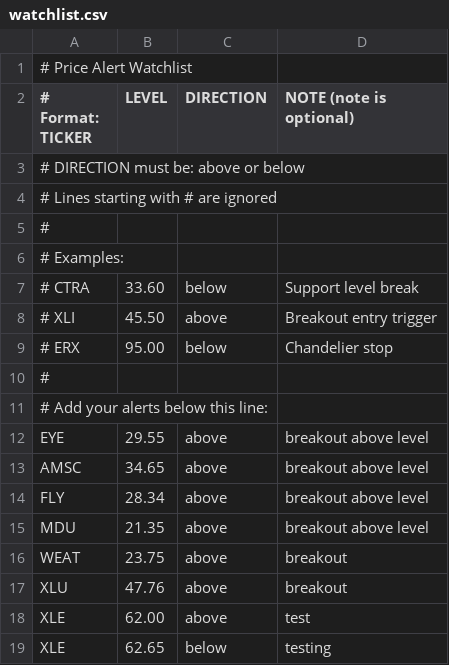
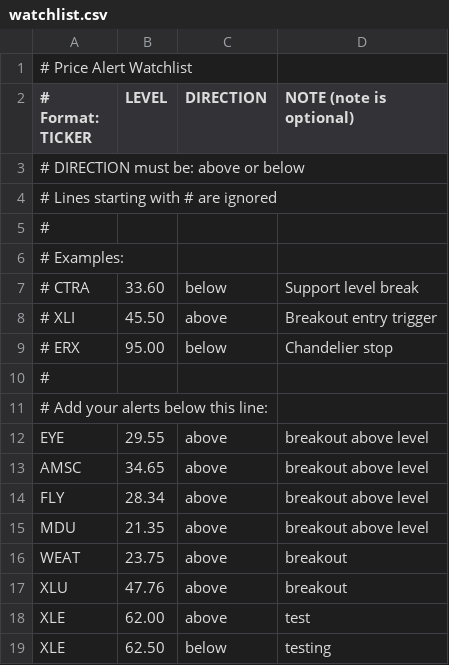
Before and after one commit to BevanAlerts/price-alerts, a CSV file: watchlist.csv, drawn as a sheet.

Commit message:
Update watchlist.csv

```diff
--- a/watchlist.csv
+++ b/watchlist.csv
@@ -18,2 +18,2 @@ XLU, 47.76, above, breakout
 XLE, 62.00, above, test
-XLE, 62.65, below, testing
+XLE, 62.50, below, testing
```
